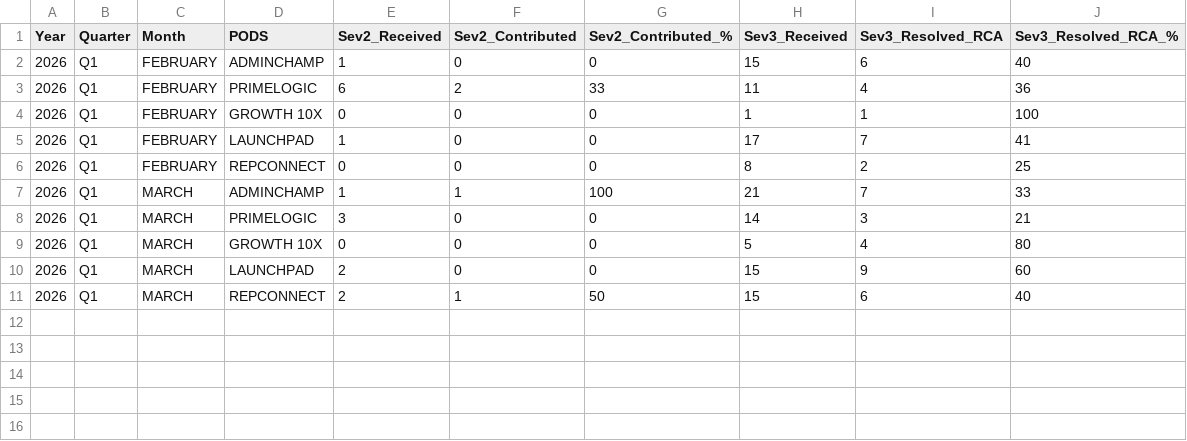
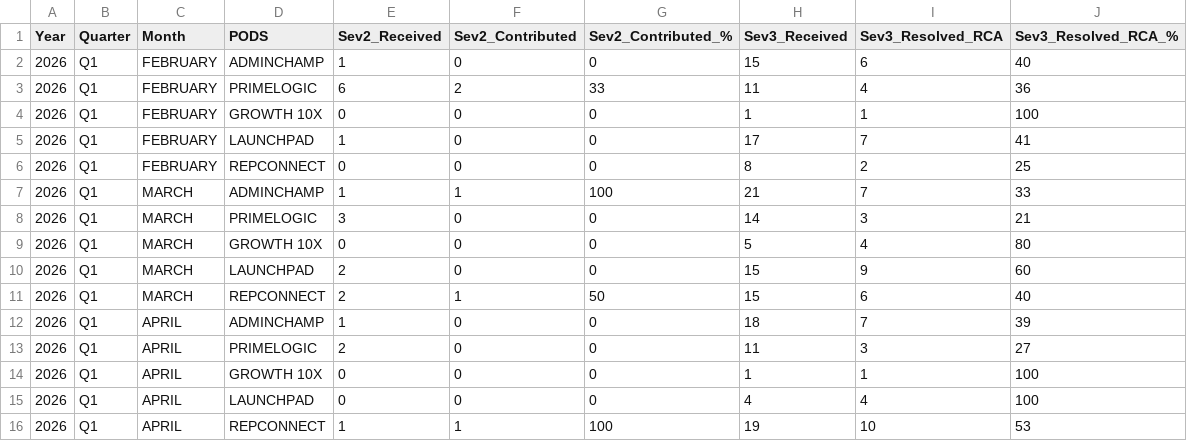
Before and after one commit to Raghul233/rr-dashboard, a CSV file: performance_pod.csv, drawn as a sheet.

Commit message:
Update performance_pod.csv

```diff
--- a/performance_pod.csv
+++ b/performance_pod.csv
@@ -11 +11,6 @@ Year,Quarter,Month,PODS,Sev2_Received,Sev2_Contributed,Sev2_Contributed_%,Sev3_R
 2026,Q1,MARCH,REPCONNECT,2,1,50,15,6,40
+2026,Q1,APRIL,ADMINCHAMP,1,0,0,18,7,39
+2026,Q1,APRIL,PRIMELOGIC,2,0,0,11,3,27
+2026,Q1,APRIL,GROWTH 10X,0,0,0,1,1,100
+2026,Q1,APRIL,LAUNCHPAD,0,0,0,4,4,100
+2026,Q1,APRIL,REPCONNECT,1,1,100,19,10,53
```
